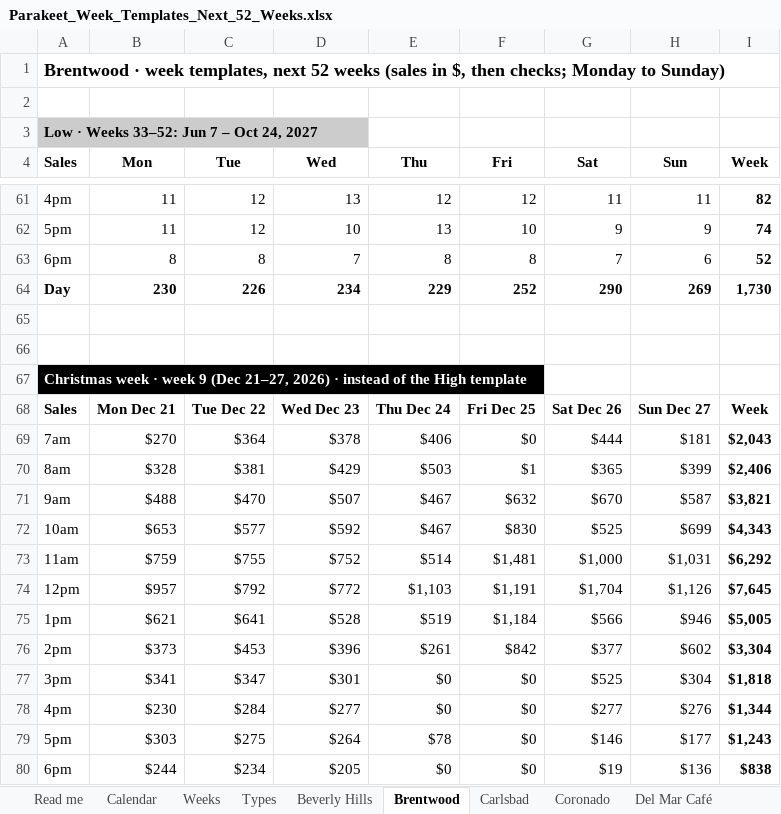
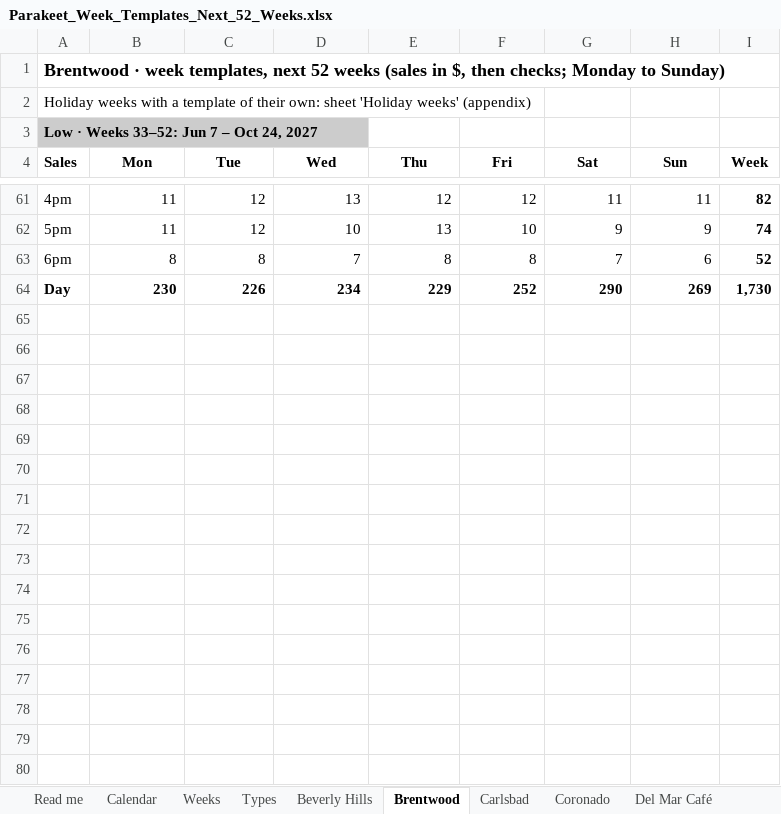
Before and after one commit to MRE-GA/parakeet_forecasts, an Excel workbook: outputs/Parakeet_Week_Templates_Next_52_Weeks.xlsx, sheet Brentwood, drawn as a sheet; only a part is shown, gaps mark what is left out; values as stored, in another font and other column widths than the file's, no borders; the diff covers the shown part only; the diff names each change by its address in the sheet, - before the commit and + after, or states it on an @@ line.

```diff
--- a/outputs/Parakeet_Week_Templates_Next_52_Weeks.xlsx (sheet Brentwood)
+++ b/outputs/Parakeet_Week_Templates_Next_52_Weeks.xlsx (sheet Brentwood)
-A2 (Sales): (empty)
+A2 (Sales): Holiday weeks with a template of their own: sheet 'Holiday weeks' (appendix)
-row 65: (empty)
-row 66: (empty)
-row 67: Christmas week · week 9 (Dec 21–27, 2026) · instead of the High template
-row 68: Sales | Mon Dec 21 | Tue Dec 22 | Wed Dec 23 | Thu Dec 24 | Fri Dec 25 | Sat Dec 26 | Sun Dec 27 | Week
-row 69: 7am | $270 | $364 | $378 | $406 | $0 | $444 | $181 | $2,043
-row 70: 8am | $328 | $381 | $429 | $503 | $1 | $365 | $399 | $2,406
-row 71: 9am | $488 | $470 | $507 | $467 | $632 | $670 | $587 | $3,821
-row 72: 10am | $653 | $577 | $592 | $467 | $830 | $525 | $699 | $4,343
-row 73: 11am | $759 | $755 | $752 | $514 | $1,481 | $1,000 | $1,031 | $6,292
-row 74: 12pm | $957 | $792 | $772 | $1,103 | $1,191 | $1,704 | $1,126 | $7,645
-row 75: 1pm | $621 | $641 | $528 | $519 | $1,184 | $566 | $946 | $5,005
-row 76: 2pm | $373 | $453 | $396 | $261 | $842 | $377 | $602 | $3,304
-row 77: 3pm | $341 | $347 | $301 | $0 | $0 | $525 | $304 | $1,818
-row 78: 4pm | $230 | $284 | $277 | $0 | $0 | $277 | $276 | $1,344
-row 79: 5pm | $303 | $275 | $264 | $78 | $0 | $146 | $177 | $1,243
-row 80: 6pm | $244 | $234 | $205 | $0 | $0 | $19 | $136 | $838
```
Also changed, not shown: 80 removed rows elsewhere in this sheet, sheet Newport Beach, sheet La Jolla Cove, sheet Coronado, sheet Little Italy Café, sheet La Jolla Juicery, sheet Read me, other sheet tabs, 4 other files.
